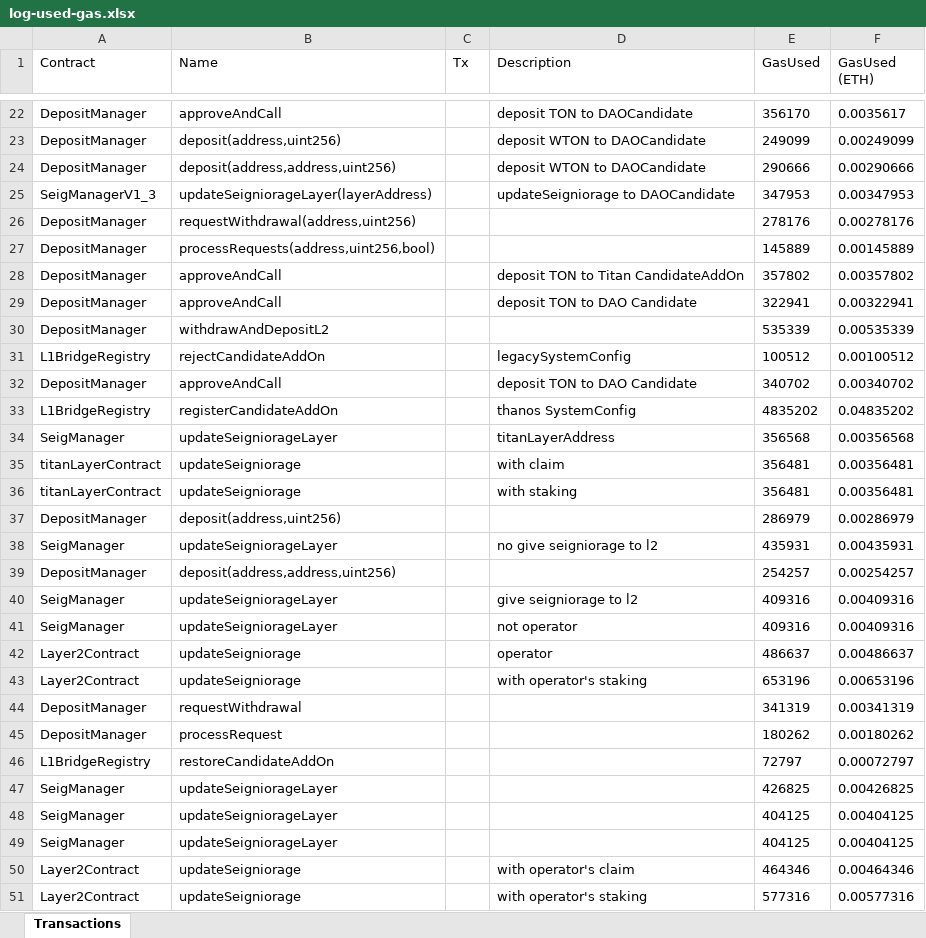
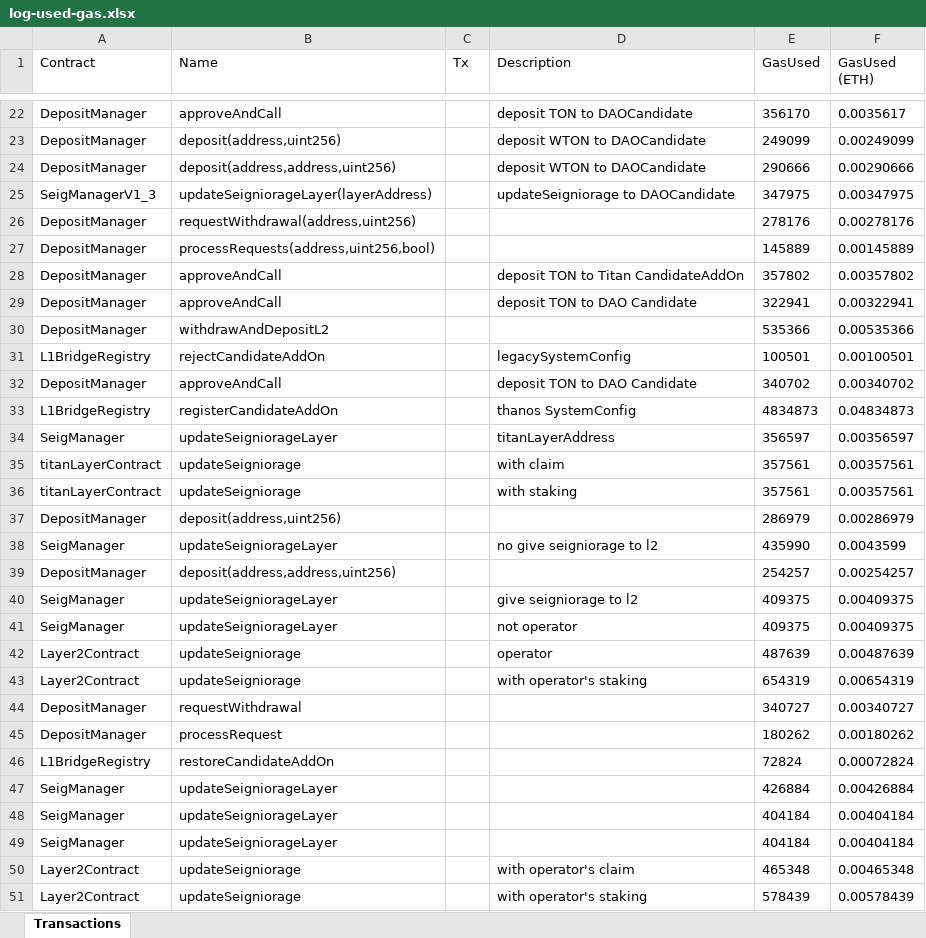
Before and after one commit to tokamak-network/ton-staking-v2, an Excel workbook: outputFile/log-used-gas.xlsx, sheet Transactions, drawn as a sheet; only a part is shown, gaps mark what is left out; values as stored, in another font and other column widths than the file's, no borders; the diff covers the shown part only; the diff names each change by its address in the sheet, - before the commit and + after, or states it on an @@ line.

```diff
--- a/outputFile/log-used-gas.xlsx (sheet Transactions)
+++ b/outputFile/log-used-gas.xlsx (sheet Transactions)
-E25 (GasUsed): 347953
+E25 (GasUsed): 347975
-F25 (GasUsed (ETH)): 0.00347953
+F25 (GasUsed (ETH)): 0.00347975
-E30 (GasUsed): 535339
+E30 (GasUsed): 535366
-F30 (GasUsed (ETH)): 0.00535339
+F30 (GasUsed (ETH)): 0.00535366
-E31 (GasUsed): 100512
+E31 (GasUsed): 100501
-F31 (GasUsed (ETH)): 0.00100512
+F31 (GasUsed (ETH)): 0.00100501
-E33 (GasUsed): 4835202
+E33 (GasUsed): 4834873
-F33 (GasUsed (ETH)): 0.04835202
+F33 (GasUsed (ETH)): 0.04834873
-E34 (GasUsed): 356568
+E34 (GasUsed): 356597
-F34 (GasUsed (ETH)): 0.00356568
+F34 (GasUsed (ETH)): 0.00356597
-E35:E36 (GasUsed): 356481
+E35:E36 (GasUsed): 357561
-F35:F36 (GasUsed (ETH)): 0.00356481
+F35:F36 (GasUsed (ETH)): 0.00357561
-E38 (GasUsed): 435931
+E38 (GasUsed): 435990
-F38 (GasUsed (ETH)): 0.00435931
+F38 (GasUsed (ETH)): 0.0043599
-E40:E41 (GasUsed): 409316
+E40:E41 (GasUsed): 409375
-F40:F41 (GasUsed (ETH)): 0.00409316
+F40:F41 (GasUsed (ETH)): 0.00409375
-E42 (GasUsed): 486637
+E42 (GasUsed): 487639
-F42 (GasUsed (ETH)): 0.00486637
+F42 (GasUsed (ETH)): 0.00487639
-E43 (GasUsed): 653196
+E43 (GasUsed): 654319
-F43 (GasUsed (ETH)): 0.00653196
+F43 (GasUsed (ETH)): 0.00654319
@@ row 44 moved to row 19: DepositManager @@
@@ row 19 moved to row 44: DepositManager @@
-E46 (GasUsed): 72797
+E46 (GasUsed): 72824
-F46 (GasUsed (ETH)): 0.00072797
+F46 (GasUsed (ETH)): 0.00072824
-E47 (GasUsed): 426825
+E47 (GasUsed): 426884
-F47 (GasUsed (ETH)): 0.00426825
+F47 (GasUsed (ETH)): 0.00426884
-E48:E49 (GasUsed): 404125
+E48:E49 (GasUsed): 404184
-F48:F49 (GasUsed (ETH)): 0.00404125
+F48:F49 (GasUsed (ETH)): 0.00404184
-E50 (GasUsed): 464346
+E50 (GasUsed): 465348
-F50 (GasUsed (ETH)): 0.00464346
+F50 (GasUsed (ETH)): 0.00465348
-E51 (GasUsed): 577316
+E51 (GasUsed): 578439
-F51 (GasUsed (ETH)): 0.00577316
+F51 (GasUsed (ETH)): 0.00578439
```
Also changed, not shown: 22 edited cells elsewhere in this sheet, 46 other files.
